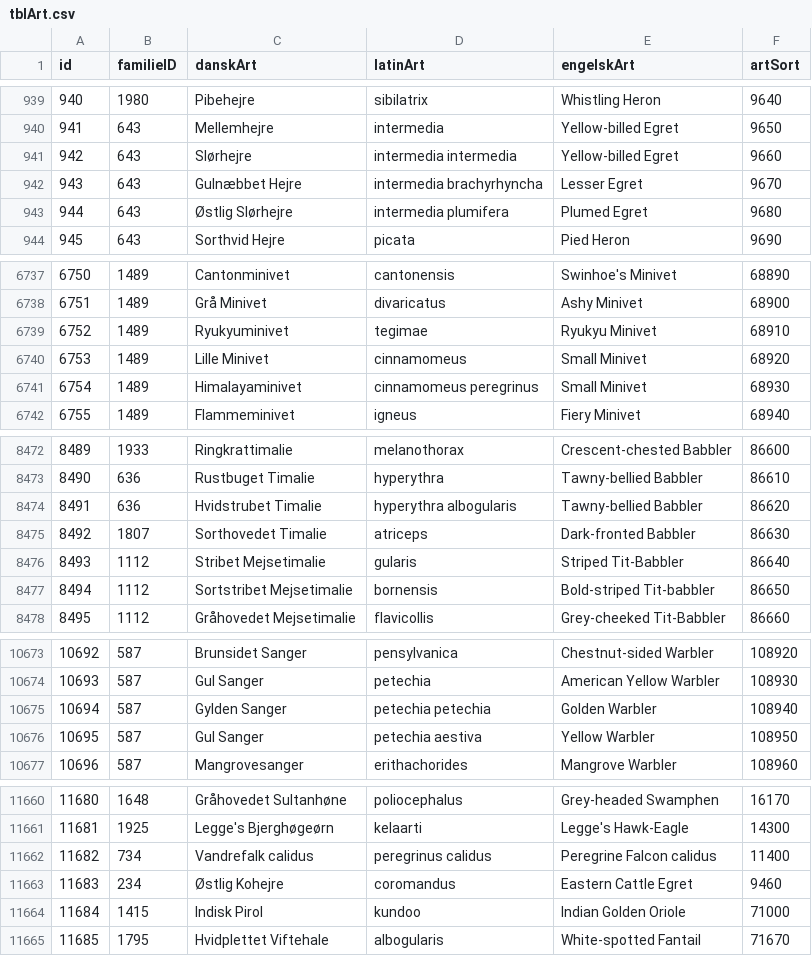
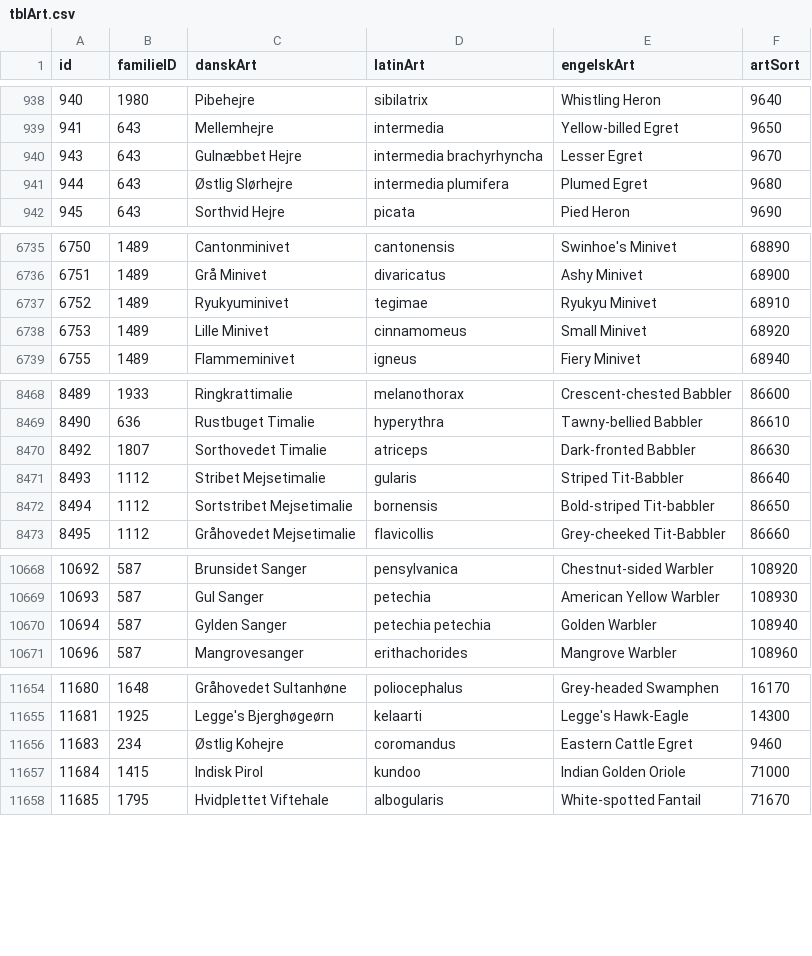
Before and after one commit to carapace-tech/nhsfugle, a CSV file: tblArt.csv, drawn as a sheet; only a part is shown, gaps mark what is left out; removed rows and columns are numbered as before the commit, all else as after; the diff covers the shown part only; the diff names each change by its address in the sheet, - before the commit and + after, or states it on an @@ line.

```diff
--- a/tblArt.csv
+++ b/tblArt.csv
-row 941: 942 | 643 | Slørhejre | intermedia intermedia | Yellow-billed Egret | 9660
-row 6741: 6754 | 1489 | Himalayaminivet | cinnamomeus peregrinus | Small Minivet | 68930
-row 8474: 8491 | 636 | Hvidstrubet Timalie | hyperythra albogularis | Tawny-bellied Babbler | 86620
-row 10676: 10695 | 587 | Gul Sanger | petechia aestiva | Yellow Warbler | 108950
-row 11662: 11682 | 734 | Vandrefalk calidus | peregrinus calidus | Peregrine Falcon calidus | 11400
```
Also changed, not shown: 4 added rows, 2 removed rows and 27 edited cells elsewhere in this file, tblObservation.csv, tblTur.csv.
